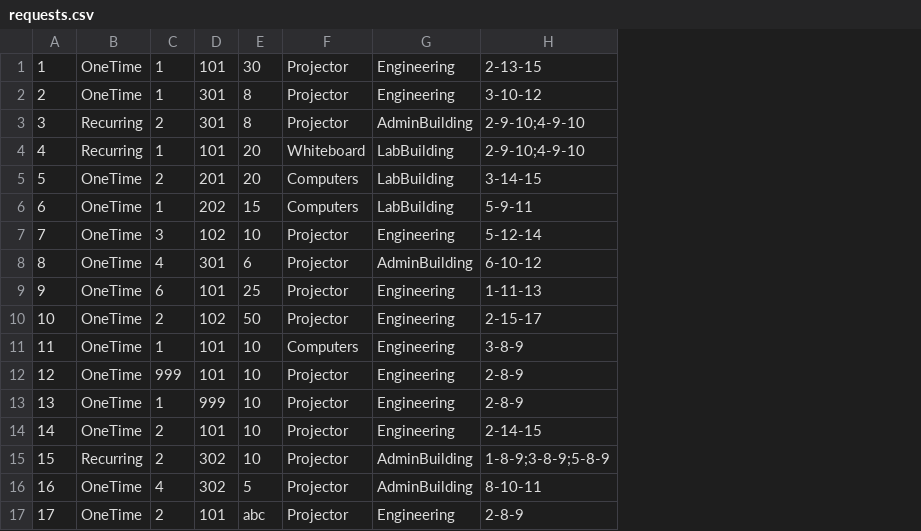
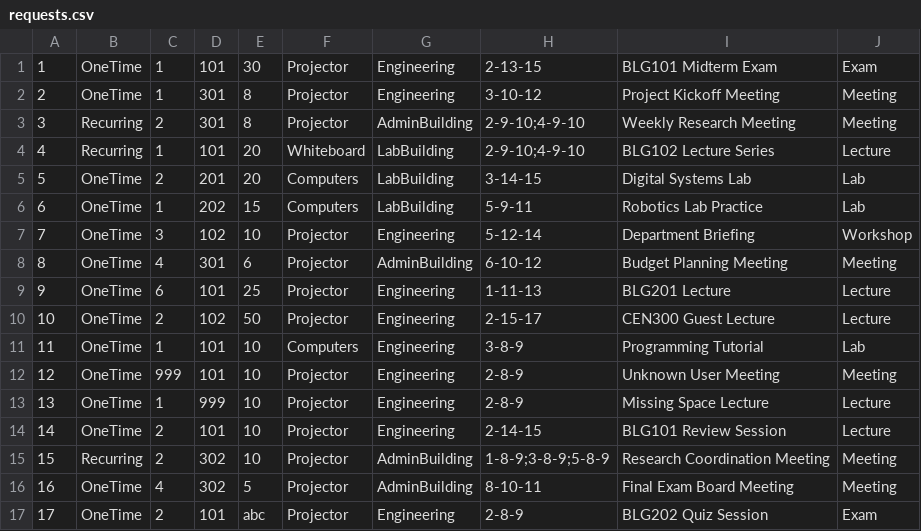
Before and after one commit to itu-itis24-attar22/resource-allocation-system, a CSV file: data/requests.csv, drawn as a sheet; the diff names each change by its address in the sheet, - before the commit and + after, or states it on an @@ line.

Commit message:
Iteration 24: test: add titles and purposes to sample requests

```diff
--- a/data/requests.csv
+++ b/data/requests.csv
+column I, rows 1-17: BLG101 Midterm Exam | Project Kickoff Meeting | Weekly Research Meeting | BLG102 Lecture Series | Digital Systems Lab | Robotics Lab Practice | Department Briefing | Budget Planning Meeting | BLG201 Lecture | CEN300 Guest Lecture | Programming Tutorial | Unknown User Meeting | Missing Space Lecture | BLG101 Review Session | Research Coordination Meeting | Final Exam Board Meeting | BLG202 Quiz Session
+column J, rows 1-17: Exam | Meeting | Meeting | Lecture | Lab | Lab | Workshop | Meeting | Lecture | Lecture | Lab | Meeting | Lecture | Lecture | Meeting | Meeting | Exam
```
